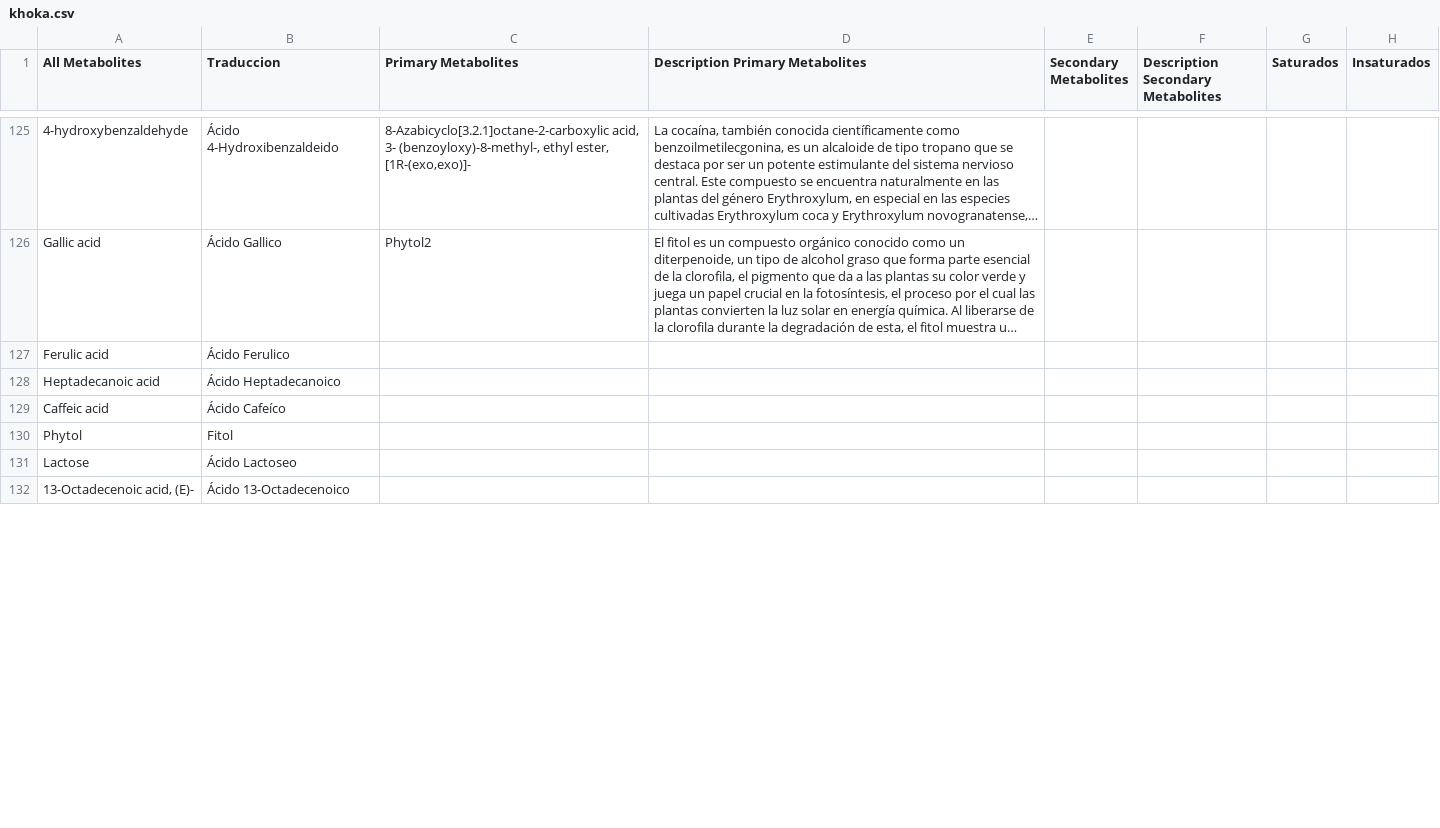
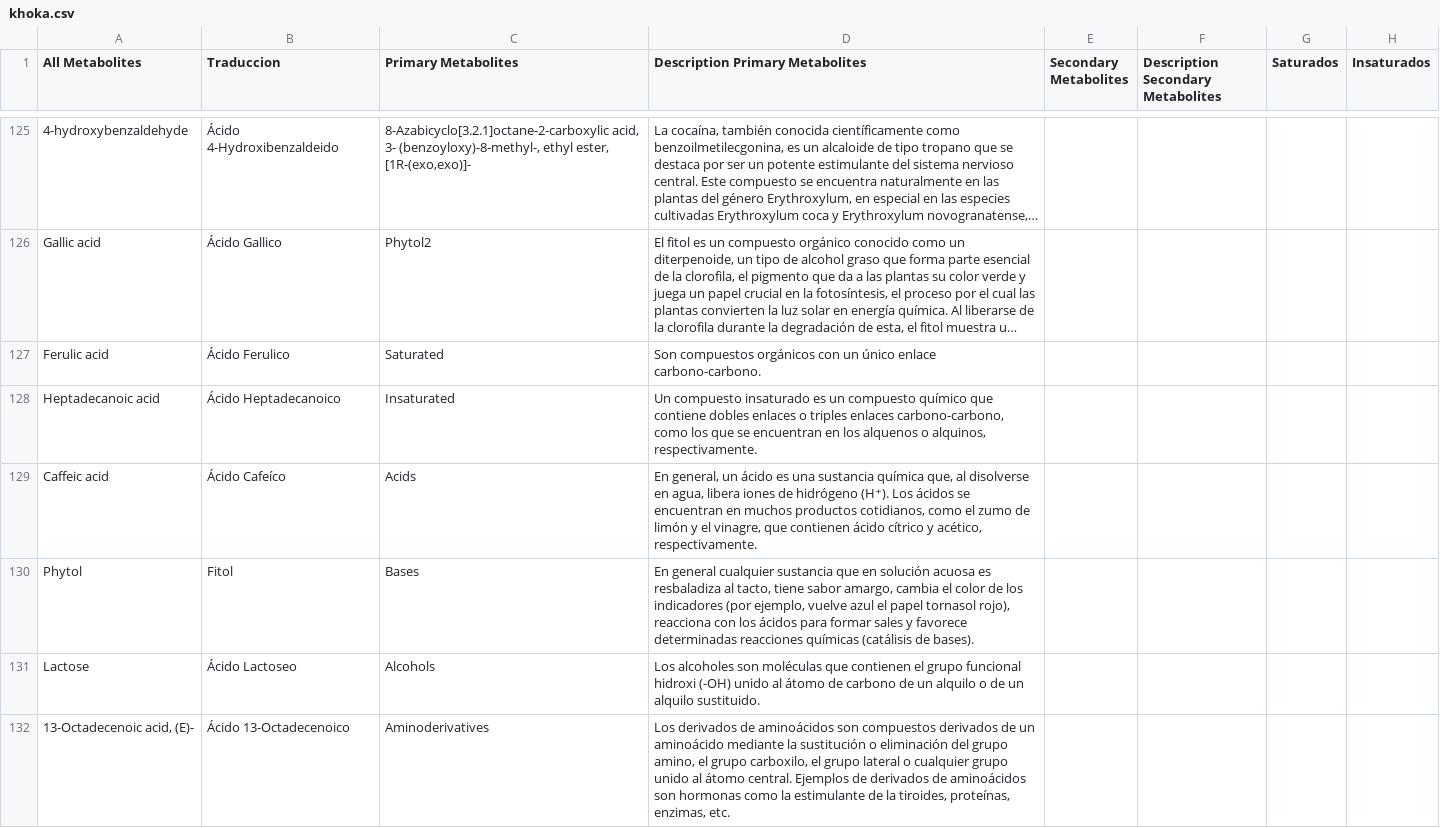
Before and after one commit to khoka-project/khoka-sp, a CSV file: khoka.csv, drawn as a sheet; only a part is shown, gaps mark what is left out; long unchanged cells end in …; the diff covers the shown part only; the diff names each change by its address in the sheet, - before the commit and + after, or states it on an @@ line.

```diff
--- a/khoka.csv
+++ b/khoka.csv
-C127 (Primary Metabolites): (empty)
+C127 (Primary Metabolites): Saturated
-D127 (Description Primary Metabolites): (empty)
+D127 (Description Primary Metabolites): Son compuestos orgánicos con un único enlace carbono-carbono.
-C128 (Primary Metabolites): (empty)
+C128 (Primary Metabolites): Insaturated
-D128 (Description Primary Metabolites): (empty)
+D128 (Description Primary Metabolites): Un compuesto insaturado es un compuesto químico que contiene dobles enlaces o triples enlaces carbono-carbono, como los que se encuentran en los alquenos o alquinos, respectivamente.
-C129 (Primary Metabolites): (empty)
+C129 (Primary Metabolites): Acids
-D129 (Description Primary Metabolites): (empty)
+D129 (Description Primary Metabolites): En general, un ácido es una sustancia química que, al disolverse en agua, libera iones de hidrógeno (H⁺). Los ácidos se encuentran en muchos productos cotidianos, como el zumo de limón y el vinagre, que contienen ácido cítrico y acético, respectivamente.
-C130 (Primary Metabolites): (empty)
+C130 (Primary Metabolites): Bases
-D130 (Description Primary Metabolites): (empty)
+D130 (Description Primary Metabolites): En general cualquier sustancia que en solución acuosa es resbaladiza al tacto, tiene sabor amargo, cambia el color de los indicadores (por ejemplo, vuelve azul el papel tornasol rojo), reacciona con los ácidos para formar sales y favorece determinadas reacciones químicas (catálisis de bases).
-C131 (Primary Metabolites): (empty)
+C131 (Primary Metabolites): Alcohols
-D131 (Description Primary Metabolites): (empty)
+D131 (Description Primary Metabolites): Los alcoholes son moléculas que contienen el grupo funcional hidroxi (-OH) unido al átomo de carbono de un alquilo o de un alquilo sustituido.
-C132 (Primary Metabolites): (empty)
+C132 (Primary Metabolites): Aminoderivatives
-D132 (Description Primary Metabolites): (empty)
+D132 (Description Primary Metabolites): Los derivados de aminoácidos son compuestos derivados de un aminoácido mediante la sustitución o eliminación del grupo amino, el grupo carboxilo, el grupo lateral o cualquier grupo unido al átomo central. Ejemplos de derivados de aminoácidos son hormonas como la estimulante de la tiroides, proteínas, enzimas, etc.
```
Also changed, not shown: 11 added rows and 10 edited cells elsewhere in this file, 41 other files.
